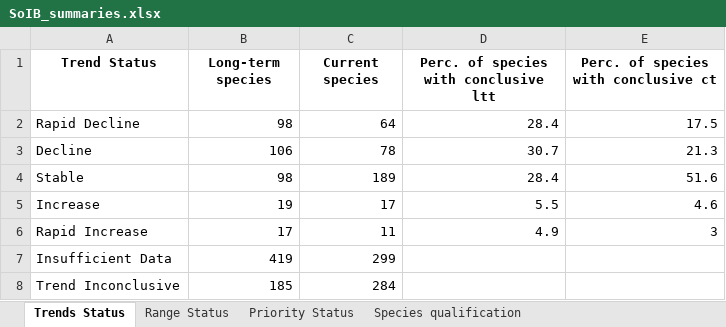
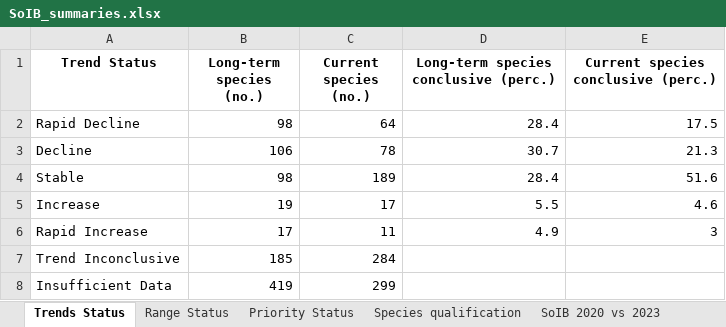
Before and after one commit to stateofindiasbirds/soib_2023, an Excel workbook: 01_analyses_full/results/SoIB_summaries.xlsx, sheet Trends Status, drawn as a sheet; values as stored, in another font and other column widths than the file's, no borders; the diff names each change by its address in the sheet, - before the commit and + after, or states it on an @@ line.

```diff
--- a/01_analyses_full/results/SoIB_summaries.xlsx (sheet Trends Status)
+++ b/01_analyses_full/results/SoIB_summaries.xlsx (sheet Trends Status)
-B1: Long-term species
+B1: Long-term species (no.)
-C1: Current species
+C1: Current species (no.)
-D1: Perc. of species with conclusive ltt
+D1: Long-term species conclusive (perc.)
-E1: Perc. of species with conclusive ct
+E1: Current species conclusive (perc.)
@@ row 8 moved to row 7: Trend Inconclusive @@
```
Also changed, not shown: sheet Reason for uplisting, sheet Reason for downlisting, sheet SoIB vs IUCN (SoIB %), sheet Species qualification, sheet High Priority break-up, sheet SoIB vs IUCN (IUCN %), 3 more sheets, other sheet tabs, 1 other file.
